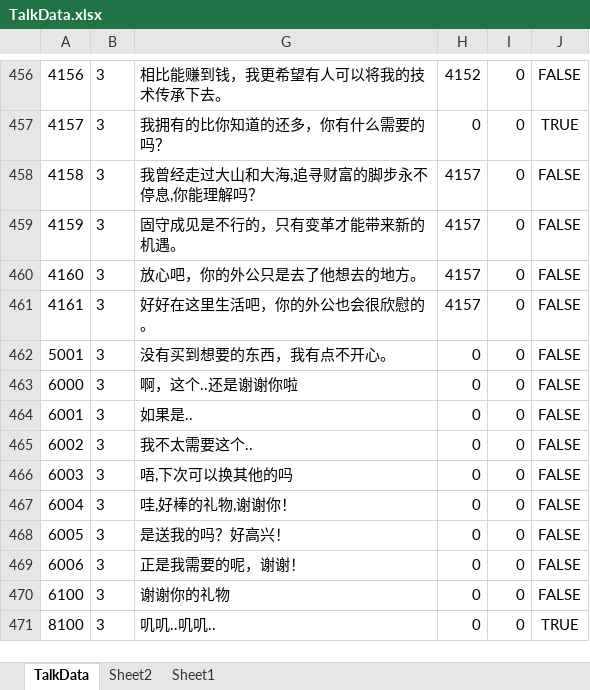
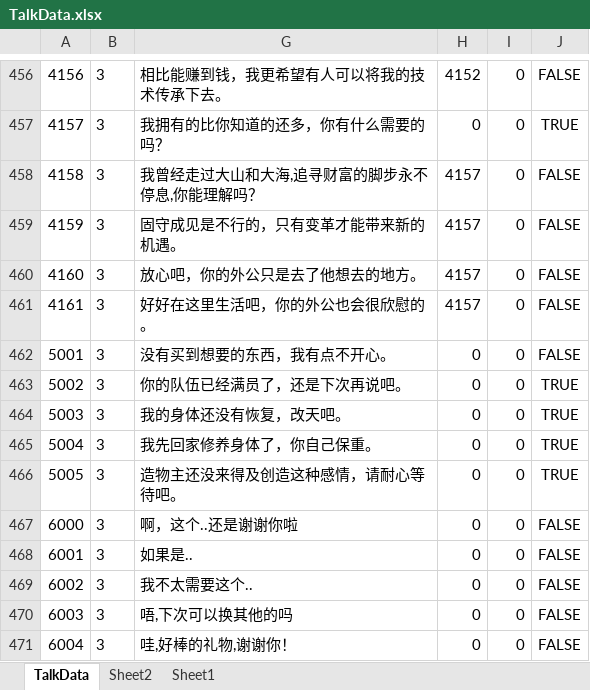
Before and after one commit to shanflyer/Rune-Factory, an Excel workbook: Datas/TalkData.xlsx, sheet TalkData, drawn as a sheet; only a part is shown, gaps mark what is left out; the shorter side is filled out with more unchanged rows; values as stored, in another font and other column widths than the file's, no borders; the diff names each change by its address in the sheet, - before the commit and + after, or states it on an @@ line.

```diff
--- a/Datas/TalkData.xlsx (sheet TalkData)
+++ b/Datas/TalkData.xlsx (sheet TalkData)
+row 463: 5002 | 3 | 你的队伍已经满员了，还是下次再说吧。 | 0 | 0 | TRUE
+row 464: 5003 | 3 | 我的身体还没有恢复，改天吧。 | 0 | 0 | TRUE
+row 465: 5004 | 3 | 我先回家修养身体了，你自己保重。 | 0 | 0 | TRUE
+row 466: 5005 | 3 | 造物主还没来得及创造这种感情，请耐心等待吧。 | 0 | 0 | TRUE
```
Also changed, not shown: hidden cells, Assets/Editor/DataDic/Data.xlsx, 27 other files.
